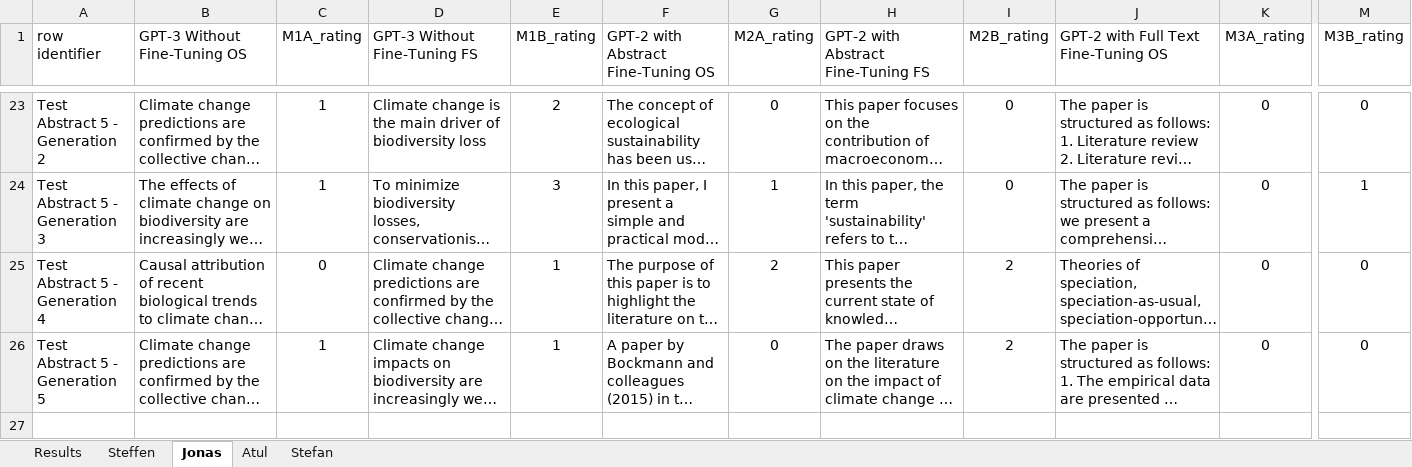
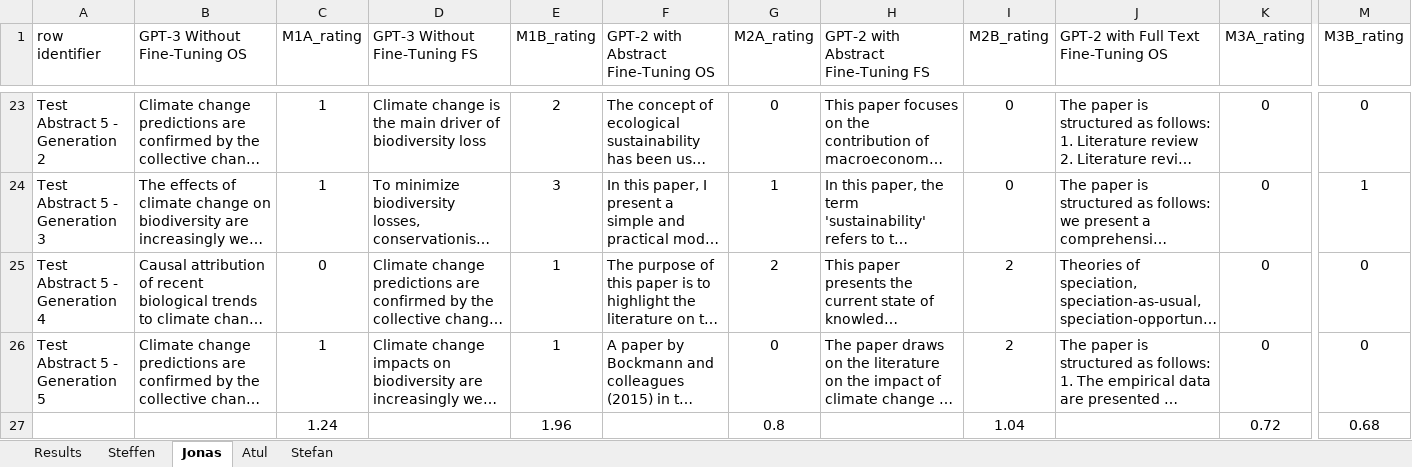
Before and after one commit to steffen74/GPT-2, an Excel workbook: 03_tldr/results.xlsx, sheet Jonas, drawn as a sheet; only a part is shown, gaps mark what is left out; long unchanged cells end in …; values as stored, in another font and other column widths than the file's, no borders; rows hold the shown columns only; the diff names each change by its address in the sheet, - before the commit and + after, or states it on an @@ line.

```diff
--- a/03_tldr/results.xlsx (sheet Jonas)
+++ b/03_tldr/results.xlsx (sheet Jonas)
+row 27:  |  | 1.24 |  | 1.96 |  | 0.8 |  | 1.04 |  | 0.72 | 0.68
```
Also changed, not shown: sheet Results, sheet Atul, sheet Steffen, sheet Stefan, charts or pictures, 3 other files.
